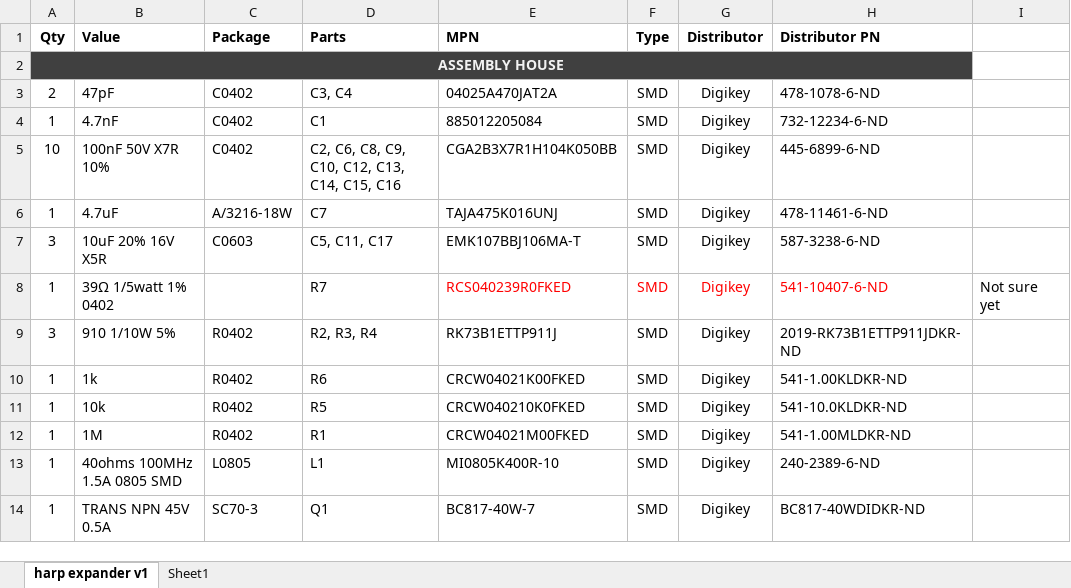
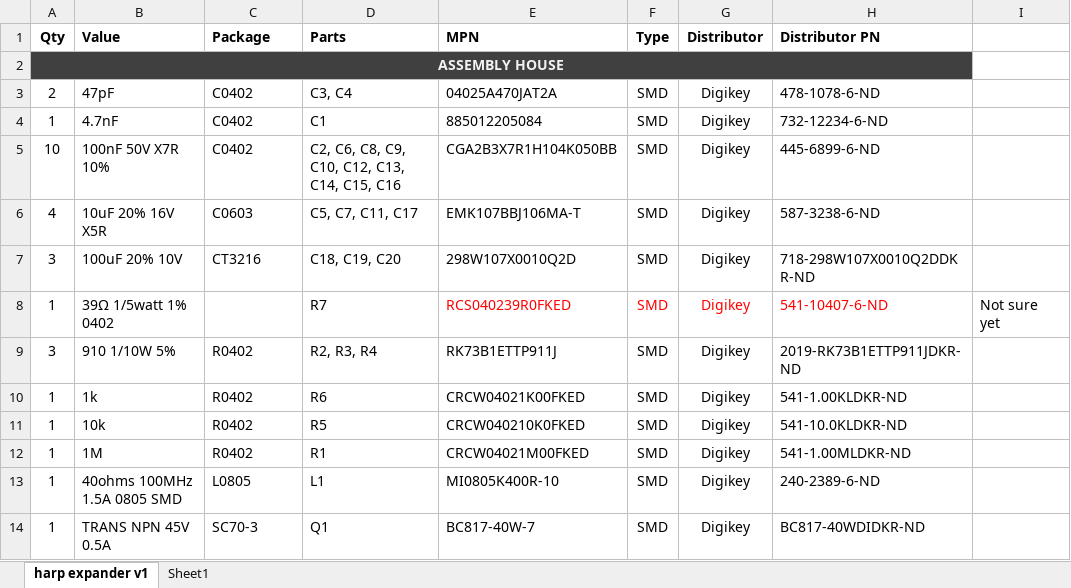
Before and after one commit to harp-tech/device.rfidreader, an Excel workbook: PCB/harp rfid reader BOM.xlsx, sheet harp expander v1, drawn as a sheet; only a part is shown; values as stored, in another font and other column widths than the file's, no borders; removed rows and columns are numbered as before the commit, all else as after; the diff names each change by its address in the sheet, - before the commit and + after, or states it on an @@ line.

```diff
--- a/PCB/harp rfid reader BOM.xlsx (sheet harp expander v1)
+++ b/PCB/harp rfid reader BOM.xlsx (sheet harp expander v1)
-row 6: 1 | 4.7uF | A/3216-18W | C7 | TAJA475K016UNJ | SMD | Digikey | 478-11461-6-ND
-A6 (Qty): 3
+A6 (Qty): 4
-D6 (Parts): C5, C11, C17
+D6 (Parts): C5, C7, C11, C17
+row 7: 3 | 100uF 20% 10V | CT3216 | C18, C19, C20 | 298W107X0010Q2D | SMD | Digikey | 718-298W107X0010Q2DDKR-ND
```
Also changed, not shown: 2 other files.
